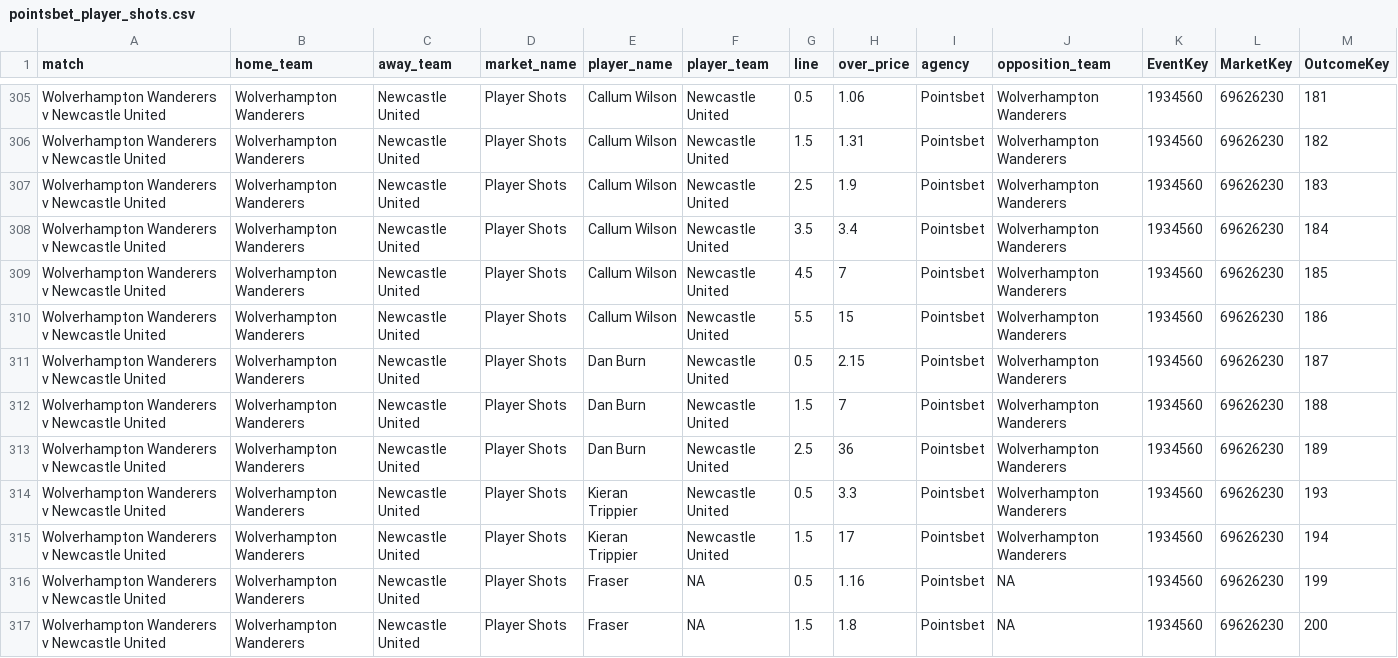
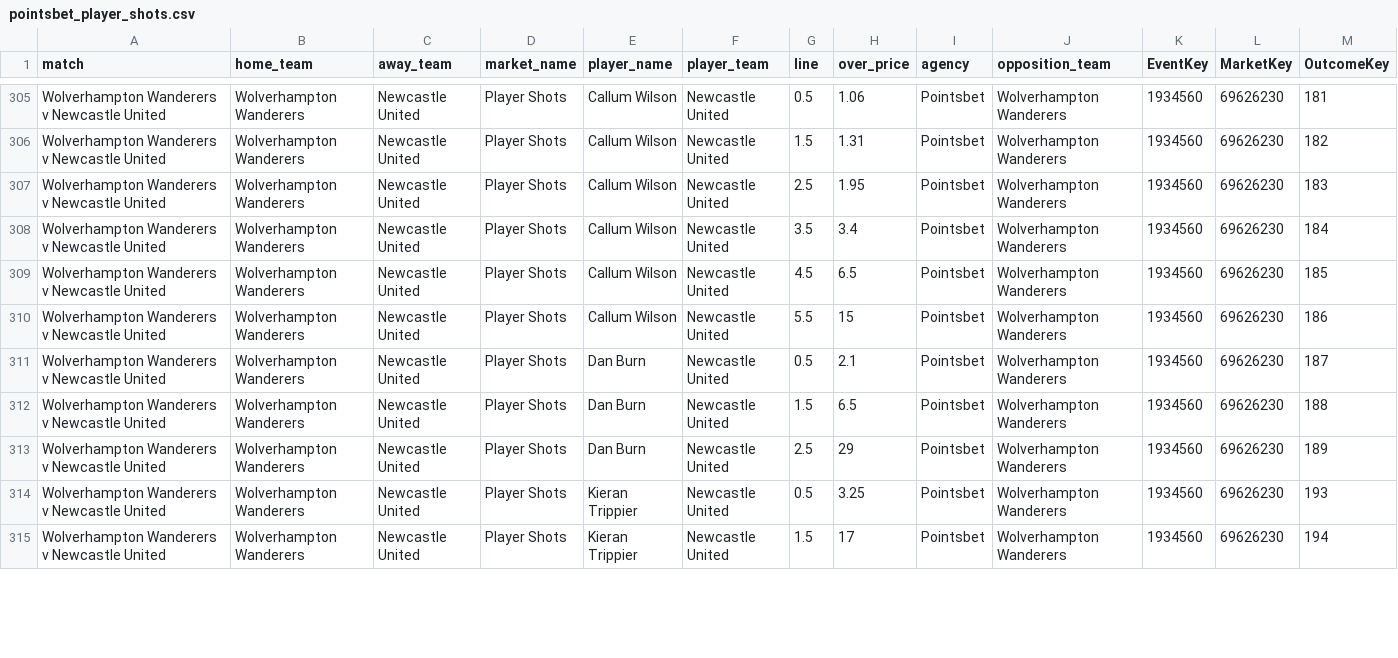
Before and after one commit to jamesbrown1417/Soccer, a CSV file: Data/scraped_odds/EPL/pointsbet_player_shots.csv, drawn as a sheet; only a part is shown, gaps mark what is left out; the diff covers the shown part only.

```diff
--- a/Data/scraped_odds/EPL/pointsbet_player_shots.csv
+++ b/Data/scraped_odds/EPL/pointsbet_player_shots.csv
@@ -306,12 +306,10 @@ Wolverhampton Wanderers v Newcastle United,Wolverhampton Wanderers,Newcastle Uni
 Wolverhampton Wanderers v Newcastle United,Wolverhampton Wanderers,Newcastle United,Player Shots,Callum Wilson,Newcastle United,1.5,1.31,Pointsbet,Wolverhampton Wanderers,1934560,69626230,182
-Wolverhampton Wanderers v Newcastle United,Wolverhampton Wanderers,Newcastle United,Player Shots,Callum Wilson,Newcastle United,2.5,1.9,Pointsbet,Wolverhampton Wanderers,1934560,69626230,183
+Wolverhampton Wanderers v Newcastle United,Wolverhampton Wanderers,Newcastle United,Player Shots,Callum Wilson,Newcastle United,2.5,1.95,Pointsbet,Wolverhampton Wanderers,1934560,69626230,183
 Wolverhampton Wanderers v Newcastle United,Wolverhampton Wanderers,Newcastle United,Player Shots,Callum Wilson,Newcastle United,3.5,3.4,Pointsbet,Wolverhampton Wanderers,1934560,69626230,184
-Wolverhampton Wanderers v Newcastle United,Wolverhampton Wanderers,Newcastle United,Player Shots,Callum Wilson,Newcastle United,4.5,7,Pointsbet,Wolverhampton Wanderers,1934560,69626230,185
+Wolverhampton Wanderers v Newcastle United,Wolverhampton Wanderers,Newcastle United,Player Shots,Callum Wilson,Newcastle United,4.5,6.5,Pointsbet,Wolverhampton Wanderers,1934560,69626230,185
 Wolverhampton Wanderers v Newcastle United,Wolverhampton Wanderers,Newcastle United,Player Shots,Callum Wilson,Newcastle United,5.5,15,Pointsbet,Wolverhampton Wanderers,1934560,69626230,186
-Wolverhampton Wanderers v Newcastle United,Wolverhampton Wanderers,Newcastle United,Player Shots,Dan Burn,Newcastle United,0.5,2.15,Pointsbet,Wolverhampton Wanderers,1934560,69626230,187
-Wolverhampton Wanderers v Newcastle United,Wolverhampton Wanderers,Newcastle United,Player Shots,Dan Burn,Newcastle United,1.5,7,Pointsbet,Wolverhampton Wanderers,1934560,69626230,188
-Wolverhampton Wanderers v Newcastle United,Wolverhampton Wanderers,Newcastle United,Player Shots,Dan Burn,Newcastle United,2.5,36,Pointsbet,Wolverhampton Wanderers,1934560,69626230,189
-Wolverhampton Wanderers v Newcastle United,Wolverhampton Wanderers,Newcastle United,Player Shots,Kieran Trippier,Newcastle United,0.5,3.3,Pointsbet,Wolverhampton Wanderers,1934560,69626230,193
+Wolverhampton Wanderers v Newcastle United,Wolverhampton Wanderers,Newcastle United,Player Shots,Dan Burn,Newcastle United,0.5,2.1,Pointsbet,Wolverhampton Wanderers,1934560,69626230,187
+Wolverhampton Wanderers v Newcastle United,Wolverhampton Wanderers,Newcastle United,Player Shots,Dan Burn,Newcastle United,1.5,6.5,Pointsbet,Wolverhampton Wanderers,1934560,69626230,188
+Wolverhampton Wanderers v Newcastle United,Wolverhampton Wanderers,Newcastle United,Player Shots,Dan Burn,Newcastle United,2.5,29,Pointsbet,Wolverhampton Wanderers,1934560,69626230,189
+Wolverhampton Wanderers v Newcastle United,Wolverhampton Wanderers,Newcastle United,Player Shots,Kieran Trippier,Newcastle United,0.5,3.25,Pointsbet,Wolverhampton Wanderers,1934560,69626230,193
 Wolverhampton Wanderers v Newcastle United,Wolverhampton Wanderers,Newcastle United,Player Shots,Kieran Trippier,Newcastle United,1.5,17,Pointsbet,Wolverhampton Wanderers,1934560,69626230,194
-Wolverhampton Wanderers v Newcastle United,Wolverhampton Wanderers,Newcastle United,Player Shots,Fraser,NA,0.5,1.16,Pointsbet,NA,1934560,69626230,199
-Wolverhampton Wanderers v Newcastle United,Wolverhampton Wanderers,Newcastle United,Player Shots,Fraser,NA,1.5,1.8,Pointsbet,NA,1934560,69626230,200
```
Also changed, not shown: 6 removed rows and 63 edited cells elsewhere in this file, Data/scraped_odds/EPL/neds_player_attempted_passes.csv, Data/scraped_odds/EPL/pointsbet_player_goals.csv, 21 other files.
